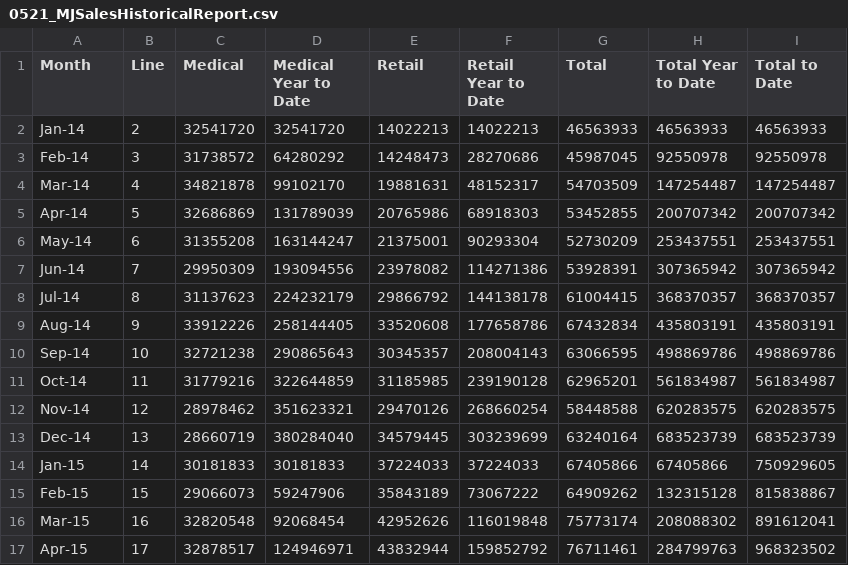
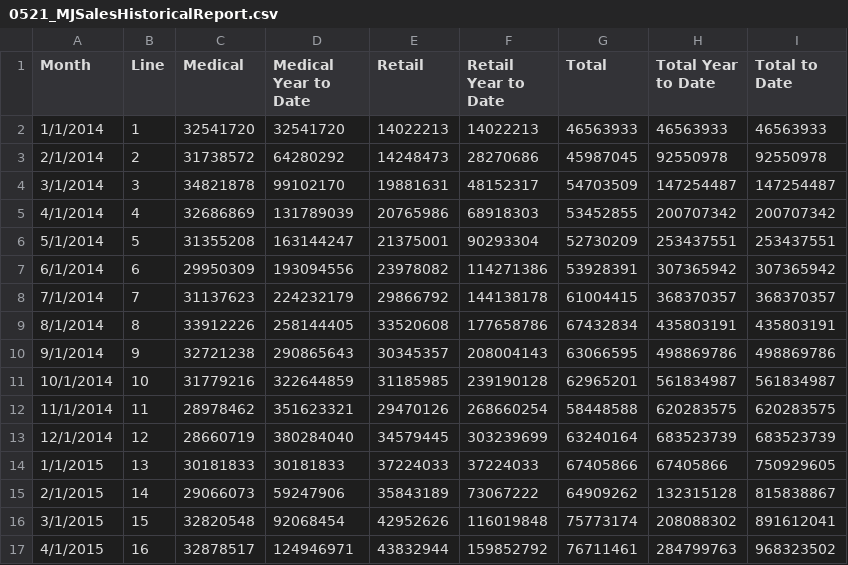
Before and after one commit to agraham85/COmarjsales_Covid, a CSV file: 0521_MJSalesHistoricalReport.csv, drawn as a sheet; only a part is shown; the diff covers the shown part only.

```diff
--- a/0521_MJSalesHistoricalReport.csv
+++ b/0521_MJSalesHistoricalReport.csv
@@ -1,17 +1,17 @@
 Month,Line,Medical,Medical Year to Date,Retail,Retail Year to Date,Total,Total Year to Date,Total to Date
-Jan-14,2,32541720,32541720,14022213,14022213,46563933,46563933,46563933
-Feb-14,3,31738572,64280292,14248473,28270686,45987045,92550978,92550978
-Mar-14,4,34821878,99102170,19881631,48152317,54703509,147254487,147254487
-Apr-14,5,32686869,131789039,20765986,68918303,53452855,200707342,200707342
-May-14,6,31355208,163144247,21375001,90293304,52730209,253437551,253437551
-Jun-14,7,29950309,193094556,23978082,114271386,53928391,307365942,307365942
-Jul-14,8,31137623,224232179,29866792,144138178,61004415,368370357,368370357
-Aug-14,9,33912226,258144405,33520608,177658786,67432834,435803191,435803191
-Sep-14,10,32721238,290865643,30345357,208004143,63066595,498869786,498869786
-Oct-14,11,31779216,322644859,31185985,239190128,62965201,561834987,561834987
-Nov-14,12,28978462,351623321,29470126,268660254,58448588,620283575,620283575
-Dec-14,13,28660719,380284040,34579445,303239699,63240164,683523739,683523739
-Jan-15,14,30181833,30181833,37224033,37224033,67405866,67405866,750929605
-Feb-15,15,29066073,59247906,35843189,73067222,64909262,132315128,815838867
-Mar-15,16,32820548,92068454,42952626,116019848,75773174,208088302,891612041
-Apr-15,17,32878517,124946971,43832944,159852792,76711461,284799763,968323502
+1/1/2014,1,32541720,32541720,14022213,14022213,46563933,46563933,46563933
+2/1/2014,2,31738572,64280292,14248473,28270686,45987045,92550978,92550978
+3/1/2014,3,34821878,99102170,19881631,48152317,54703509,147254487,147254487
+4/1/2014,4,32686869,131789039,20765986,68918303,53452855,200707342,200707342
+5/1/2014,5,31355208,163144247,21375001,90293304,52730209,253437551,253437551
+6/1/2014,6,29950309,193094556,23978082,114271386,53928391,307365942,307365942
+7/1/2014,7,31137623,224232179,29866792,144138178,61004415,368370357,368370357
+8/1/2014,8,33912226,258144405,33520608,177658786,67432834,435803191,435803191
+9/1/2014,9,32721238,290865643,30345357,208004143,63066595,498869786,498869786
+10/1/2014,10,31779216,322644859,31185985,239190128,62965201,561834987,561834987
+11/1/2014,11,28978462,351623321,29470126,268660254,58448588,620283575,620283575
+12/1/2014,12,28660719,380284040,34579445,303239699,63240164,683523739,683523739
+1/1/2015,13,30181833,30181833,37224033,37224033,67405866,67405866,750929605
+2/1/2015,14,29066073,59247906,35843189,73067222,64909262,132315128,815838867
+3/1/2015,15,32820548,92068454,42952626,116019848,75773174,208088302,891612041
+4/1/2015,16,32878517,124946971,43832944,159852792,76711461,284799763,968323502
```
Also changed, not shown: 146 edited cells elsewhere in this file, Marijuana_County_Medical.csv, Marijuana_County_Retail.csv, 1 other file.
